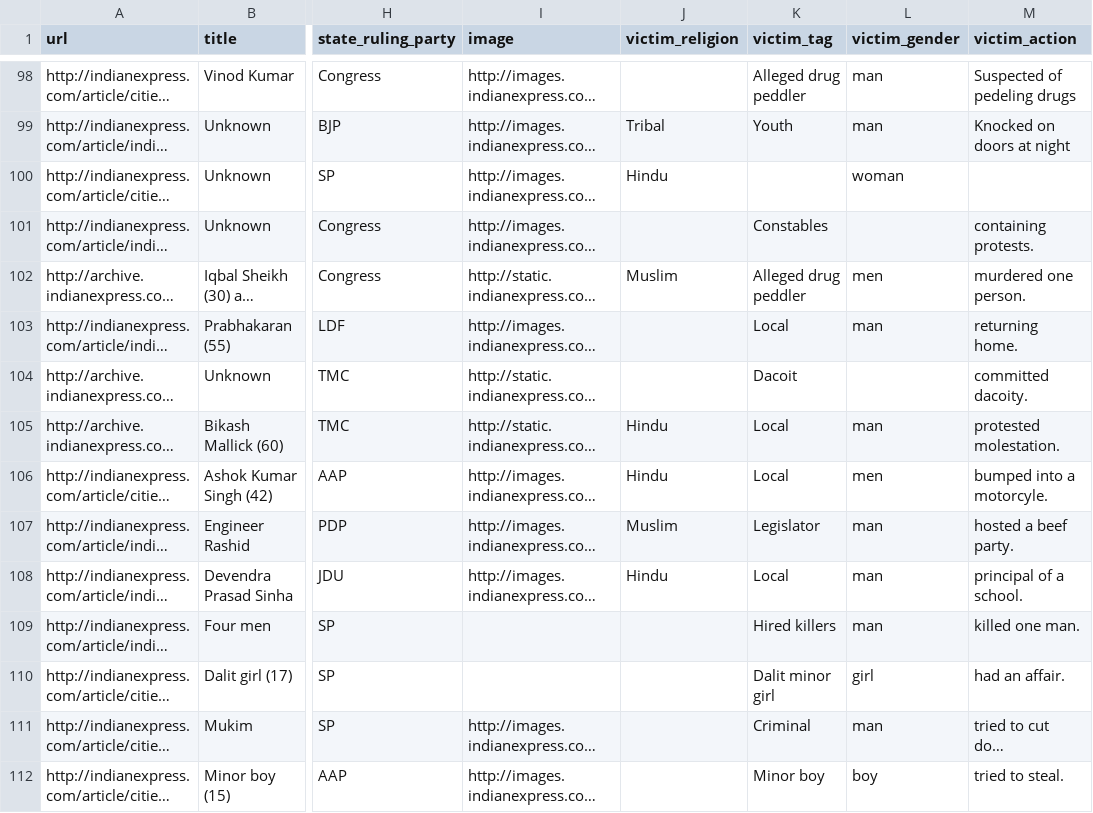
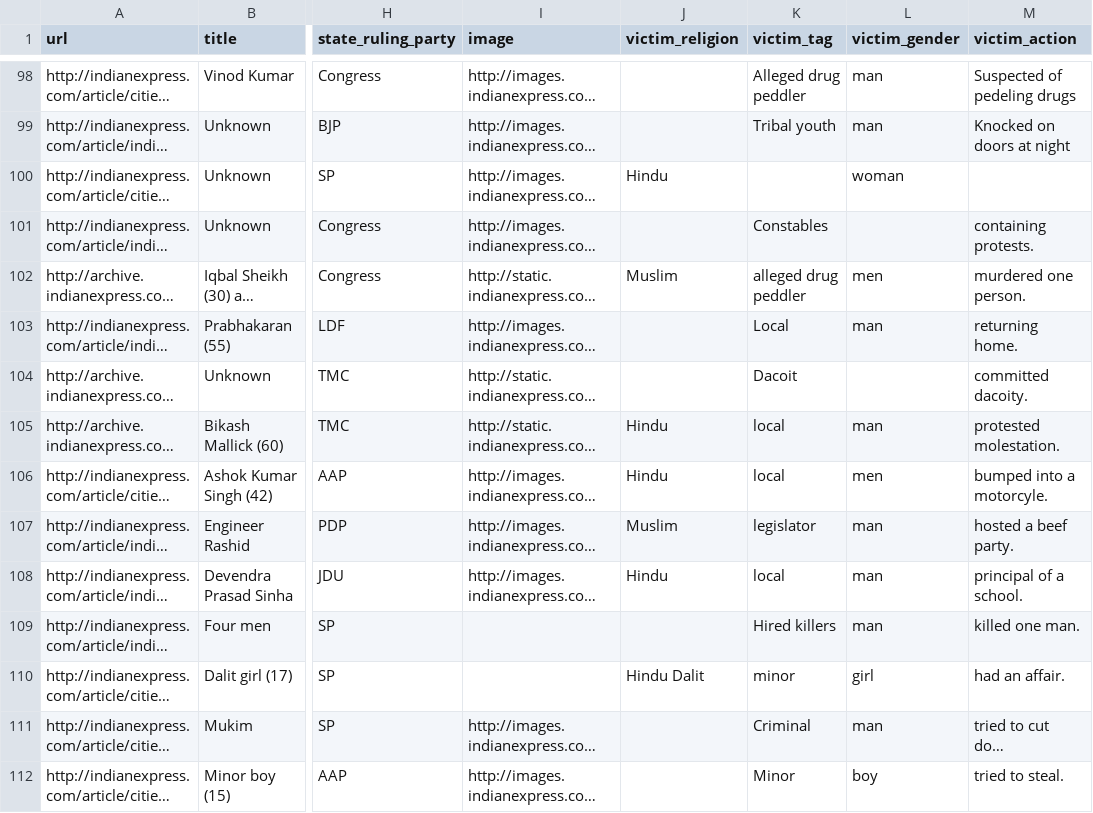
Before and after one commit to heyProto/ProtoGraph.CMS, a CSV file: ref/to_mob_justice.csv, drawn as a sheet; only a part is shown, gaps mark what is left out; long unchanged cells end in …; the diff covers the shown part only; the diff names each change by its address in the sheet, - before the commit and + after, or states it on an @@ line.

```diff
--- a/ref/to_mob_justice.csv
+++ b/ref/to_mob_justice.csv
-J99 (victim_religion): Tribal
+J99 (victim_religion): (empty)
-K99 (victim_tag): Youth
+K99 (victim_tag): Tribal youth
-K102 (victim_tag): Alleged drug peddler
+K102 (victim_tag): alleged drug peddler
-K105:K106 (victim_tag): Local
+K105:K106 (victim_tag): local
-K107 (victim_tag): Legislator
+K107 (victim_tag): legislator
-K108 (victim_tag): Local
+K108 (victim_tag): local
-J110 (victim_religion): (empty)
+J110 (victim_religion): Hindu Dalit
-K110 (victim_tag): Dalit minor girl
+K110 (victim_tag): minor
-K112 (victim_tag): Minor boy
+K112 (victim_tag): Minor
```
Also changed, not shown: 153 edited cells elsewhere in this file, 2 other files.
